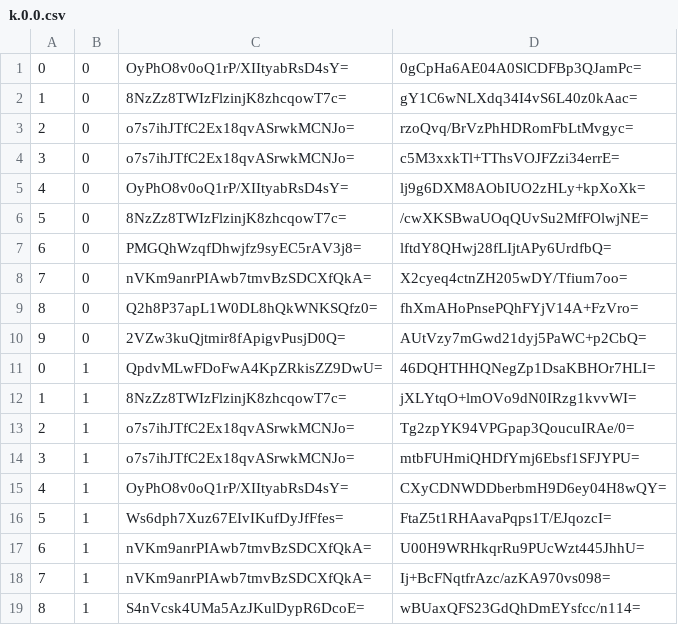
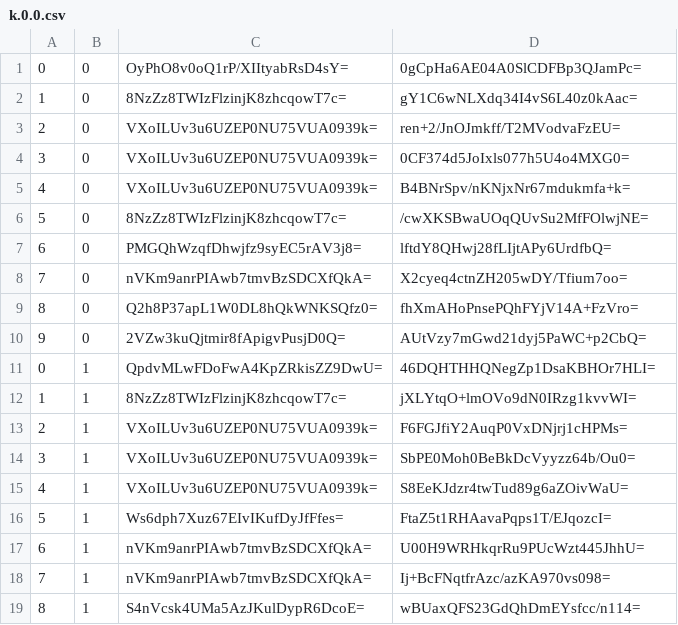
Before and after one commit to counterfitninja/chilled-overworld, a CSV file: tiles/zoom.-1/metadata/k.0.0.csv, drawn as a sheet; only a part is shown.

```diff
--- a/tiles/zoom.-1/metadata/k.0.0.csv
+++ b/tiles/zoom.-1/metadata/k.0.0.csv
@@ -2,5 +2,5 @@
 1,0,8NzZz8TWIzFlzinjK8zhcqowT7c=,gY1C6wNLXdq34I4vS6L40z0kAac=
-2,0,o7s7ihJTfC2Ex18qvASrwkMCNJo=,rzoQvq/BrVzPhHDRomFbLtMvgyc=
-3,0,o7s7ihJTfC2Ex18qvASrwkMCNJo=,c5M3xxkTl+TThsVOJFZzi34errE=
-4,0,OyPhO8v0oQ1rP/XIItyabRsD4sY=,lj9g6DXM8AObIUO2zHLy+kpXoXk=
+2,0,VXoILUv3u6UZEP0NU75VUA0939k=,ren+2/JnOJmkff/T2MVodvaFzEU=
+3,0,VXoILUv3u6UZEP0NU75VUA0939k=,0CF374d5JoIxls077h5U4o4MXG0=
+4,0,VXoILUv3u6UZEP0NU75VUA0939k=,B4BNrSpv/nKNjxNr67mdukmfa+k=
 5,0,8NzZz8TWIzFlzinjK8zhcqowT7c=,/cwXKSBwaUOqQUvSu2MfFOlwjNE=
@@ -12,5 +12,5 @@
 1,1,8NzZz8TWIzFlzinjK8zhcqowT7c=,jXLYtqO+lmOVo9dN0IRzg1kvvWI=
-2,1,o7s7ihJTfC2Ex18qvASrwkMCNJo=,Tg2zpYK94VPGpap3QoucuIRAe/0=
-3,1,o7s7ihJTfC2Ex18qvASrwkMCNJo=,mtbFUHmiQHDfYmj6Ebsf1SFJYPU=
-4,1,OyPhO8v0oQ1rP/XIItyabRsD4sY=,CXyCDNWDDberbmH9D6ey04H8wQY=
+2,1,VXoILUv3u6UZEP0NU75VUA0939k=,F6FGJfiY2AuqP0VxDNjrj1cHPMs=
+3,1,VXoILUv3u6UZEP0NU75VUA0939k=,SbPE0Moh0BeBkDcVyyzz64b/Ou0=
+4,1,VXoILUv3u6UZEP0NU75VUA0939k=,S8EeKJdzr4twTud89g6aZOivWaU=
 5,1,Ws6dph7Xuz67EIvIKufDyJfFfes=,FtaZ5t1RHAavaPqps1T/EJqozcI=
```
Also changed, not shown: tiles/zoom.-1/metadata/k.-1.-1.csv, tiles/zoom.-1/metadata/k.0.-1.csv, 40 other files.
